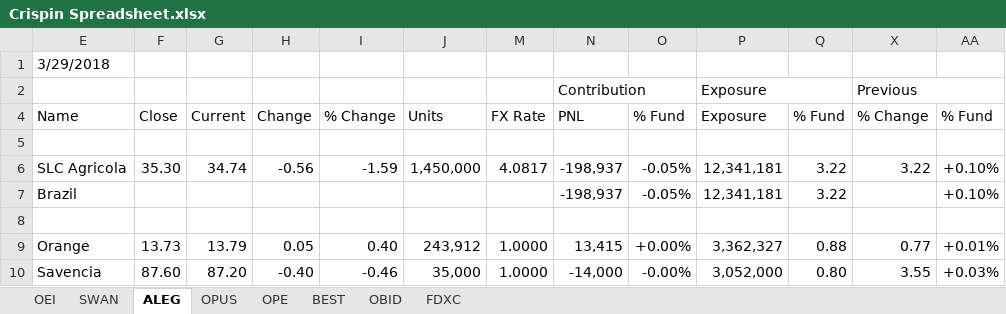
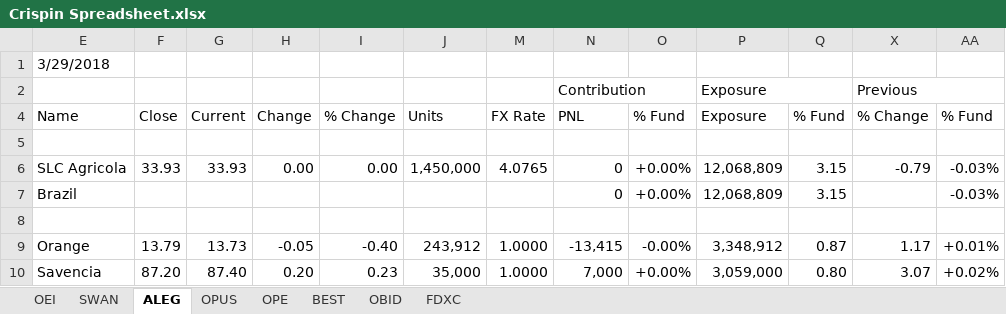
Before and after one commit to kiwiinlondon/Excel, an Excel workbook: Odey.Excel.CrispinsSpreadsheet/Crispin Spreadsheet.xlsx, sheet ALEG, drawn as a sheet; only a part is shown; values as stored, in another font and other column widths than the file's, no cell formats; the diff covers the shown part only; the diff names each change by its address in the sheet, - before the commit and + after, or states it on an @@ line.

```diff
--- a/Odey.Excel.CrispinsSpreadsheet/Crispin Spreadsheet.xlsx (sheet ALEG)
+++ b/Odey.Excel.CrispinsSpreadsheet/Crispin Spreadsheet.xlsx (sheet ALEG)
-F6: 35.30
+F6: 33.93
-G6: 34.74
+G6: 33.93
-H6: -0.56
+H6: 0.00
-I6: -1.59
+I6: 0.00
-M6: 4.0817
+M6: 4.0765
-N6:N7: -198,937
+N6:N7: 0
-O6:O7: -0.05%
+O6:O7: +0.00%
-P6:P7: 12,341,181
+P6:P7: 12,068,809
-Q6:Q7: 3.22
+Q6:Q7: 3.15
-X6: 3.22
+X6: -0.79
-AA6:AA7: +0.10%
+AA6:AA7: -0.03%
-F9: 13.73
+F9: 13.79
-G9: 13.79
+G9: 13.73
-H9: 0.05
+H9: -0.05
-I9: 0.40
+I9: -0.40
-N9: 13,415
+N9: -13,415
-O9: +0.00%
+O9: -0.00%
-P9: 3,362,327
+P9: 3,348,912
-Q9: 0.88
+Q9: 0.87
-X9: 0.77
+X9: 1.17
-F10: 87.60
+F10: 87.20
-G10: 87.20
+G10: 87.40
-H10: -0.40
+H10: 0.20
-I10: -0.46
+I10: 0.23
-N10: -14,000
+N10: 7,000
-O10: -0.00%
+O10: +0.00%
-P10: 3,052,000
+P10: 3,059,000
-X10: 3.55
+X10: 3.07
-AA10: +0.03%
+AA10: +0.02%
```
Also changed, not shown: 395 edited cells elsewhere in this sheet, sheet OEI, sheet SWAN, sheet OPUS, sheet FDXC, sheet OPE, sheet OBID, 1 more sheet, cell formats, formulas that keep their value, hidden cells, 2 other files.
